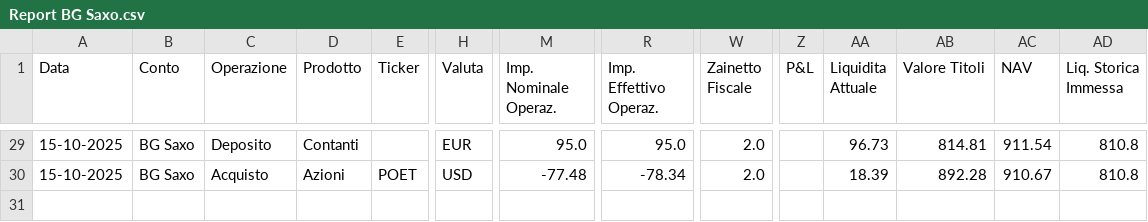
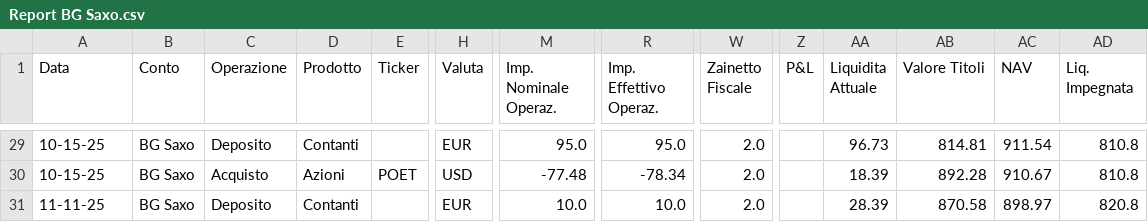
Before and after one commit to andrea-tonello/portfolio-manager-gui, a CSV file: reports/Report BG Saxo.csv, drawn as a sheet; only a part is shown, gaps mark what is left out; rows hold the shown columns only; the diff covers the shown part only; the diff names each change by its address in the sheet, - before the commit and + after, or states it on an @@ line.

```diff
--- a/reports/Report BG Saxo.csv
+++ b/reports/Report BG Saxo.csv
-AD1: Liq. Storica Immessa
+AD1: Liq. Impegnata
-A29:A30 (Data): 15-10-2025
+A29:A30 (Data): 10-15-25
+row 31: 11-11-25 | BG Saxo | Deposito | Contanti |  | EUR | 10.0 | 10.0 | 2.0 |  | 28.39 | 870.58 | 898.97 | 820.8
```
Also changed, not shown: 30 edited cells elsewhere in this file, reports/Report Fineco.csv, reports/Storico Portafoglio.csv, 17 other files.
